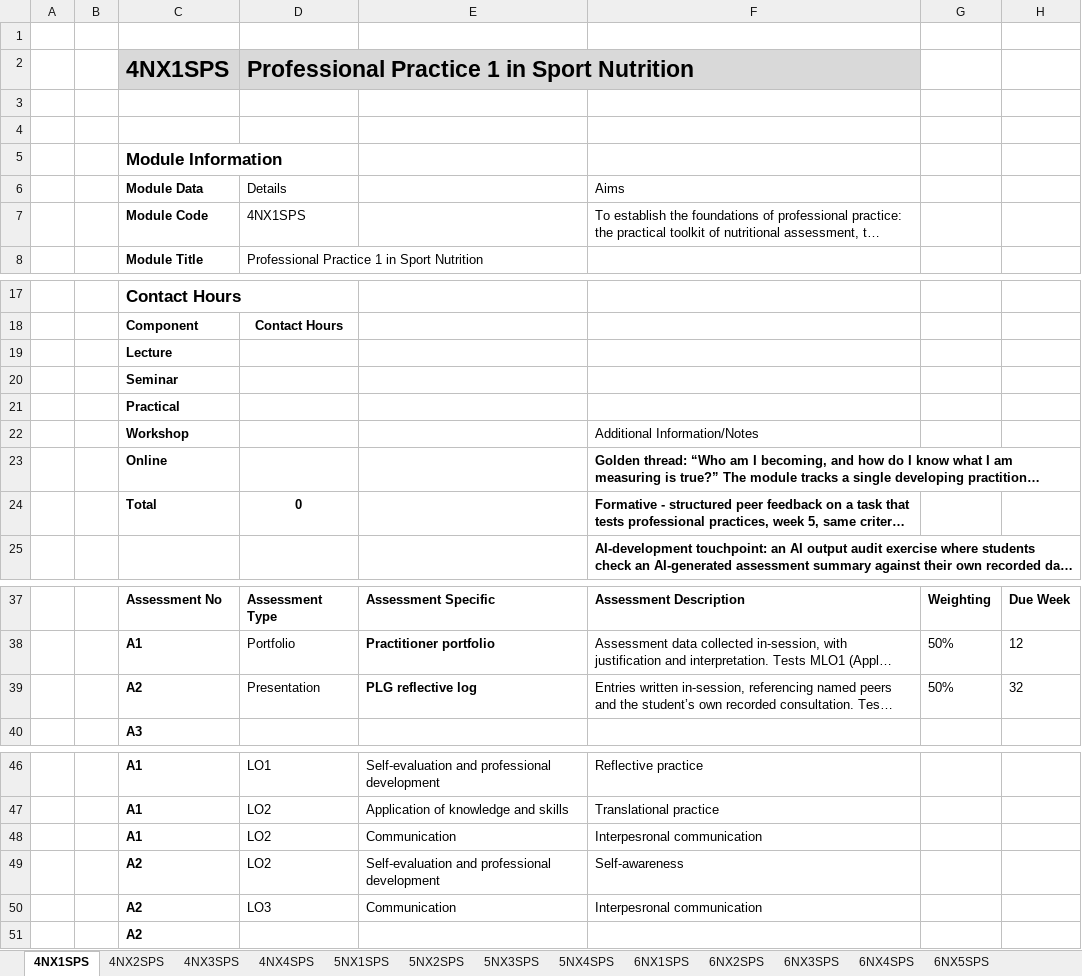
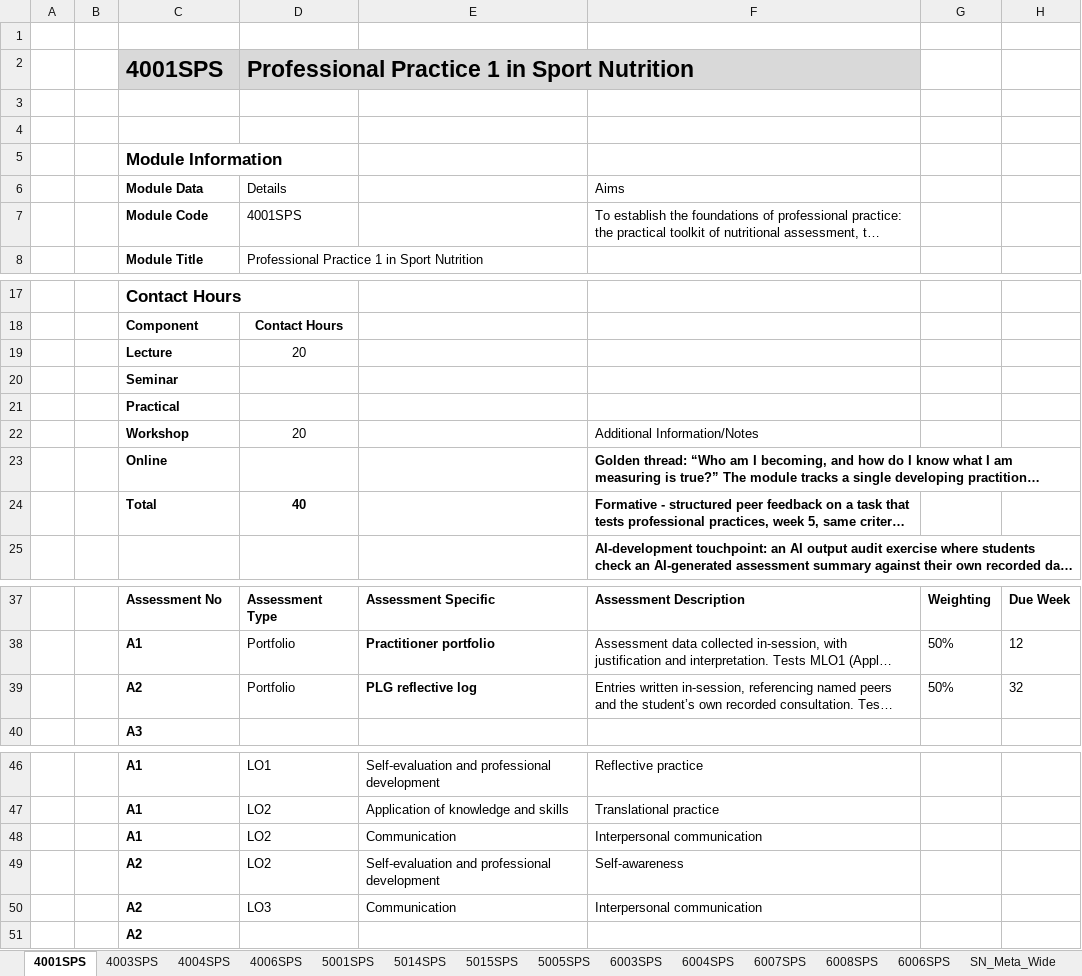
Before and after one commit to m-a-robinson/sps-ppr-2026, an Excel workbook: Sport Nutrition - AllModuleProformas.xlsx, sheet 4001SPS, drawn as a sheet; only a part is shown, gaps mark what is left out; long unchanged cells end in …; values as stored, in another font and other column widths than the file's, no borders; table styles not drawn; the diff names each change by its address in the sheet, - before the commit and + after, or states it on an @@ line.

```diff
--- a/Sport Nutrition - AllModuleProformas.xlsx (sheet 4001SPS)
+++ b/Sport Nutrition - AllModuleProformas.xlsx (sheet 4001SPS)
-sheet tab: 4NX1SPS
+sheet tab: 4001SPS
-sheet tab: 4NX2SPS
+sheet tab: 4003SPS
-sheet tab: 4NX3SPS
+sheet tab: 4004SPS
-sheet tab: 4NX4SPS
+sheet tab: 4006SPS
-sheet tab: 5NX1SPS
+sheet tab: 5001SPS
-sheet tab: 5NX2SPS
+sheet tab: 5014SPS
-sheet tab: 5NX3SPS
+sheet tab: 5015SPS
-sheet tab: 5NX4SPS
+sheet tab: 5005SPS
-sheet tab: 6NX1SPS
+sheet tab: 6003SPS
-sheet tab: 6NX2SPS
+sheet tab: 6004SPS
-sheet tab: 6NX3SPS
+sheet tab: 6007SPS
-sheet tab: 6NX4SPS
+sheet tab: 6008SPS
-sheet tab: 6NX5SPS
+sheet tab: 6006SPS
+sheet tab: SN_Meta_Wide
-C2: 4NX1SPS
+C2: 4001SPS
-D7: 4NX1SPS
+D7: 4001SPS
-D19: (empty)
+D19: 20
-D22: (empty)
+D22: 20
-D24: 0
+D24: 40
-D39: Presentation
+D39: Portfolio
-F48: Interpesronal communication
+F48: Interpersonal communication
-F50: Interpesronal communication
+F50: Interpersonal communication
```
Also changed, not shown: sheet 6008SPS, sheet LISTS, sheet 5015SPS, sheet 6006SPS, sheet 6003SPS, sheet 4003SPS, 7 more sheets, other sheet tabs, Modules by programme.xlsx.
